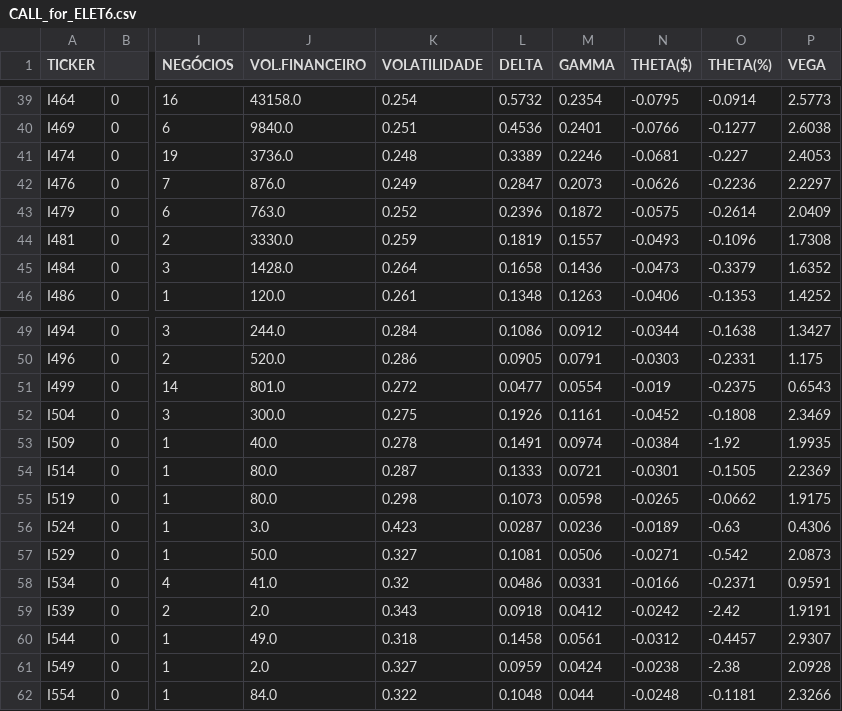
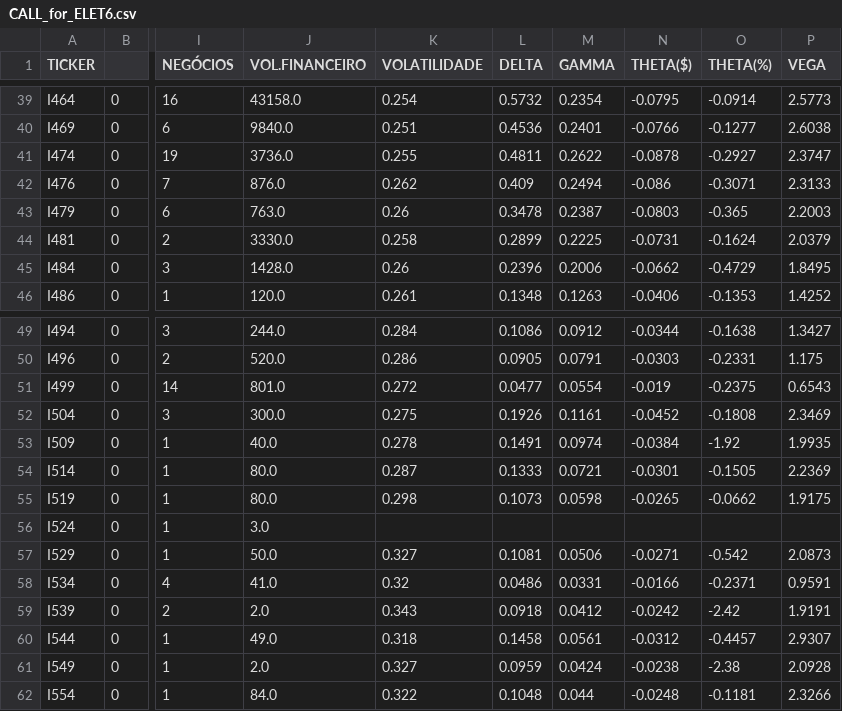
Before and after one commit to guiworldtv/Py_bovespa, a CSV file: src/data/CALL_for_ELET6.csv, drawn as a sheet; only a part is shown, gaps mark what is left out; the diff covers the shown part only; the diff names each change by its address in the sheet, - before the commit and + after, or states it on an @@ line.

```diff
--- a/src/data/CALL_for_ELET6.csv
+++ b/src/data/CALL_for_ELET6.csv
-K41 (VOLATILIDADE): 0.248
+K41 (VOLATILIDADE): 0.255
-L41 (DELTA): 0.3389
+L41 (DELTA): 0.4811
-M41 (GAMMA): 0.2246
+M41 (GAMMA): 0.2622
-N41 (THETA($)): -0.0681
+N41 (THETA($)): -0.0878
-O41 (THETA(%)): -0.227
+O41 (THETA(%)): -0.2927
-P41 (VEGA): 2.4053
+P41 (VEGA): 2.3747
-K42 (VOLATILIDADE): 0.249
+K42 (VOLATILIDADE): 0.262
-L42 (DELTA): 0.2847
+L42 (DELTA): 0.409
-M42 (GAMMA): 0.2073
+M42 (GAMMA): 0.2494
-N42 (THETA($)): -0.0626
+N42 (THETA($)): -0.086
-O42 (THETA(%)): -0.2236
+O42 (THETA(%)): -0.3071
-P42 (VEGA): 2.2297
+P42 (VEGA): 2.3133
-K43 (VOLATILIDADE): 0.252
+K43 (VOLATILIDADE): 0.26
-L43 (DELTA): 0.2396
+L43 (DELTA): 0.3478
-M43 (GAMMA): 0.1872
+M43 (GAMMA): 0.2387
-N43 (THETA($)): -0.0575
+N43 (THETA($)): -0.0803
-O43 (THETA(%)): -0.2614
+O43 (THETA(%)): -0.365
-P43 (VEGA): 2.0409
+P43 (VEGA): 2.2003
-K44 (VOLATILIDADE): 0.259
+K44 (VOLATILIDADE): 0.258
-L44 (DELTA): 0.1819
+L44 (DELTA): 0.2899
-M44 (GAMMA): 0.1557
+M44 (GAMMA): 0.2225
-N44 (THETA($)): -0.0493
+N44 (THETA($)): -0.0731
-O44 (THETA(%)): -0.1096
+O44 (THETA(%)): -0.1624
-P44 (VEGA): 1.7308
+P44 (VEGA): 2.0379
-K45 (VOLATILIDADE): 0.264
+K45 (VOLATILIDADE): 0.26
-L45 (DELTA): 0.1658
+L45 (DELTA): 0.2396
-M45 (GAMMA): 0.1436
+M45 (GAMMA): 0.2006
-N45 (THETA($)): -0.0473
+N45 (THETA($)): -0.0662
-O45 (THETA(%)): -0.3379
+O45 (THETA(%)): -0.4729
-P45 (VEGA): 1.6352
+P45 (VEGA): 1.8495
-K56 (VOLATILIDADE): 0.423
+K56 (VOLATILIDADE): (empty)
-L56 (DELTA): 0.0287
+L56 (DELTA): (empty)
-M56 (GAMMA): 0.0236
+M56 (GAMMA): (empty)
-N56 (THETA($)): -0.0189
+N56 (THETA($)): (empty)
-O56 (THETA(%)): -0.63
+O56 (THETA(%)): (empty)
-P56 (VEGA): 0.4306
+P56 (VEGA): (empty)
```
Also changed, not shown: 6 edited cells elsewhere in this file, src/data/CALL_for_IRBR3.csv, src/data/CALL_for_KLBN11.csv, 44 other files.
